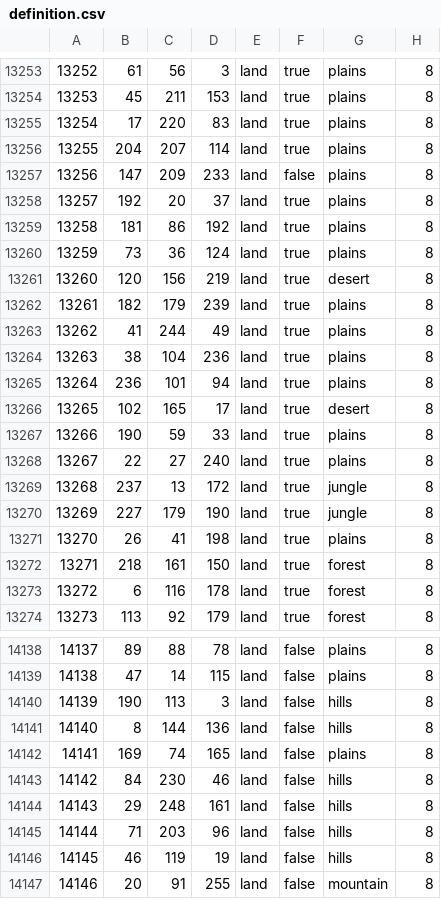
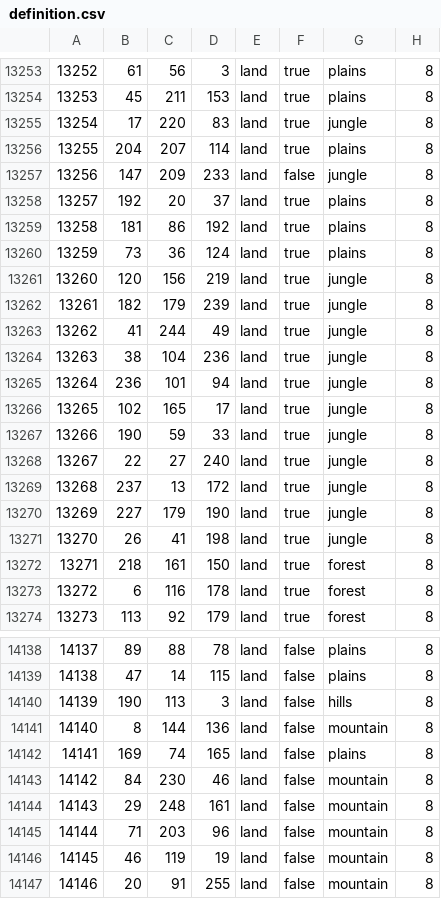
Before and after one commit to Thursasprengir/AtlantisMuLemuria, a CSV file: map/definition.csv, drawn as a sheet; only a part is shown, gaps mark what is left out; the diff covers the shown part only.

```diff
--- a/map/definition.csv
+++ b/map/definition.csv
@@ -13254,5 +13254,5 @@
 13253;45;211;153;land;true;plains;8
-13254;17;220;83;land;true;plains;8
+13254;17;220;83;land;true;jungle;8
 13255;204;207;114;land;true;plains;8
-13256;147;209;233;land;false;plains;8
+13256;147;209;233;land;false;jungle;8
 13257;192;20;37;land;true;plains;8
@@ -13260,13 +13260,13 @@
 13259;73;36;124;land;true;plains;8
-13260;120;156;219;land;true;desert;8
-13261;182;179;239;land;true;plains;8
-13262;41;244;49;land;true;plains;8
-13263;38;104;236;land;true;plains;8
-13264;236;101;94;land;true;plains;8
-13265;102;165;17;land;true;desert;8
-13266;190;59;33;land;true;plains;8
-13267;22;27;240;land;true;plains;8
+13260;120;156;219;land;true;jungle;8
+13261;182;179;239;land;true;jungle;8
+13262;41;244;49;land;true;jungle;8
+13263;38;104;236;land;true;jungle;8
+13264;236;101;94;land;true;jungle;8
+13265;102;165;17;land;true;jungle;8
+13266;190;59;33;land;true;jungle;8
+13267;22;27;240;land;true;jungle;8
 13268;237;13;172;land;true;jungle;8
 13269;227;179;190;land;true;jungle;8
-13270;26;41;198;land;true;plains;8
+13270;26;41;198;land;true;jungle;8
 13271;218;161;150;land;true;forest;8
@@ -14140,8 +14140,8 @@
 14139;190;113;3;land;false;hills;8
-14140;8;144;136;land;false;hills;8
+14140;8;144;136;land;false;mountain;8
 14141;169;74;165;land;false;plains;8
-14142;84;230;46;land;false;hills;8
-14143;29;248;161;land;false;hills;8
-14144;71;203;96;land;false;hills;8
-14145;46;119;19;land;false;hills;8
+14142;84;230;46;land;false;mountain;8
+14143;29;248;161;land;false;mountain;8
+14144;71;203;96;land;false;mountain;8
+14145;46;119;19;land;false;mountain;8
 14146;20;91;255;land;false;mountain;8
```
Also changed, not shown: 74 edited cells elsewhere in this file.
